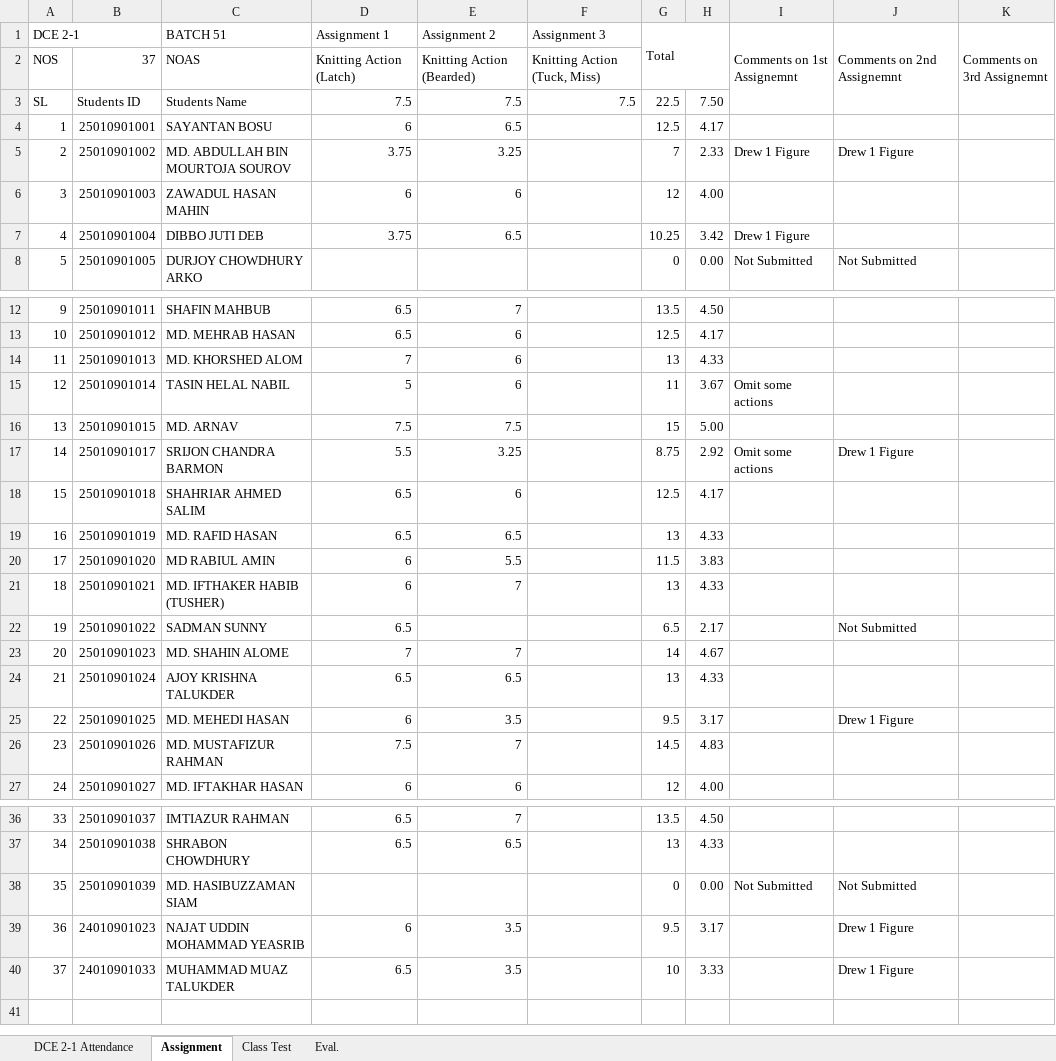
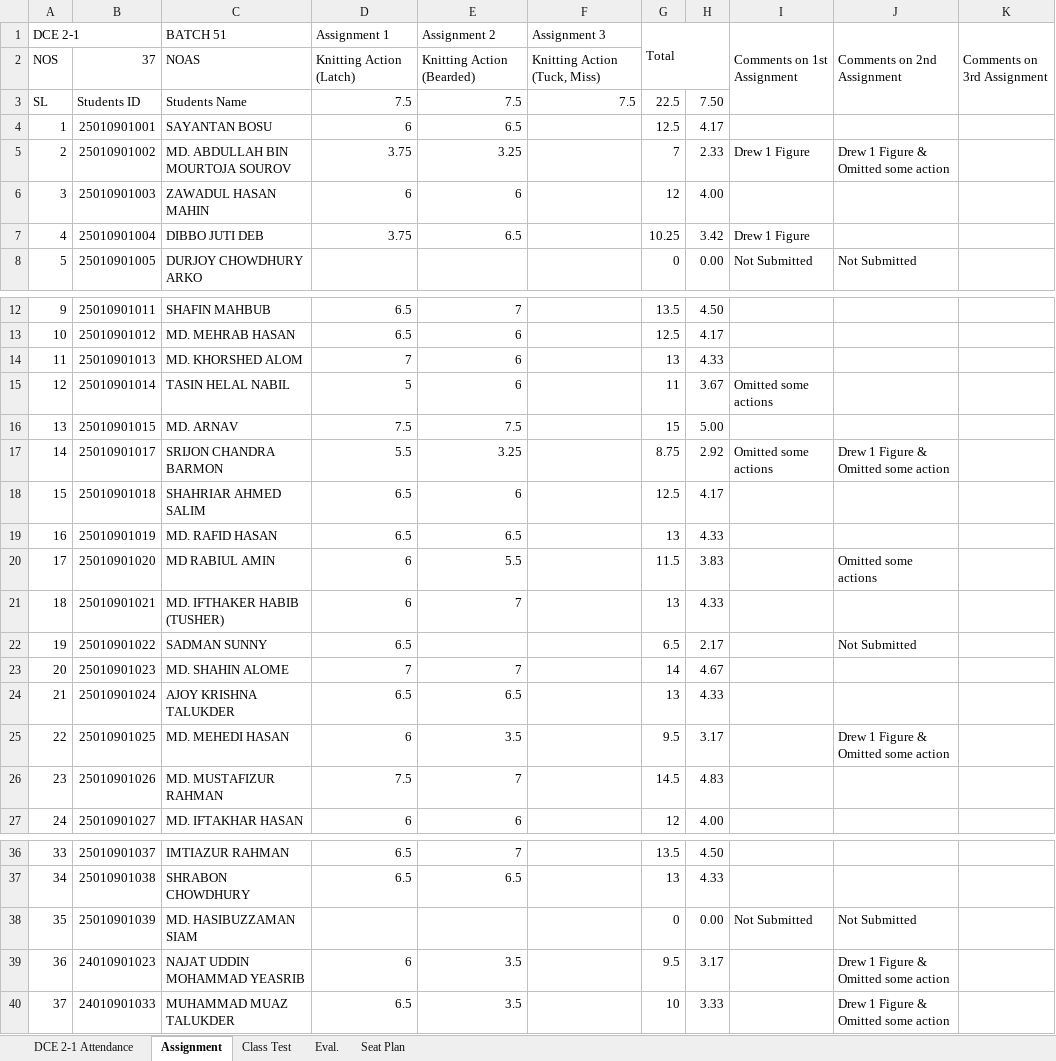
Before and after one commit to Faculty-OS/EduMetrics-DataPipeline, an Excel workbook: DCE 2-1/Regular Assessment DCE 2-1.xlsx, sheet Assignment, drawn as a sheet; only a part is shown, gaps mark what is left out; values as stored, in another font and other column widths than the file's, no cell formats; the diff names each change by its address in the sheet, - before the commit and + after, or states it on an @@ line.

```diff
--- a/DCE 2-1/Regular Assessment DCE 2-1.xlsx (sheet Assignment)
+++ b/DCE 2-1/Regular Assessment DCE 2-1.xlsx (sheet Assignment)
+sheet tab: Seat Plan
-I1: Comments on 1st Assignemnt
+I1: Comments on 1st Assignment
-J1: Comments on 2nd Assignemnt
+J1: Comments on 2nd Assignment
-K1: Comments on 3rd Assignemnt
+K1: Comments on 3rd Assignment
-J5 (Comments on 2nd Assignment): Drew 1 Figure
+J5 (Comments on 2nd Assignment): Drew 1 Figure & Omitted some action
-I15 (Comments on 1st Assignment): Omit some actions
+I15 (Comments on 1st Assignment): Omitted some actions
-I17 (Comments on 1st Assignment): Omit some actions
+I17 (Comments on 1st Assignment): Omitted some actions
-J17 (Comments on 2nd Assignment): Drew 1 Figure
+J17 (Comments on 2nd Assignment): Drew 1 Figure & Omitted some action
-J20 (Comments on 2nd Assignment): (empty)
+J20 (Comments on 2nd Assignment): Omitted some actions
-J25 (Comments on 2nd Assignment): Drew 1 Figure
+J25 (Comments on 2nd Assignment): Drew 1 Figure & Omitted some action
-J39:J40 (Comments on 2nd Assignment): Drew 1 Figure
+J39:J40 (Comments on 2nd Assignment): Drew 1 Figure & Omitted some action
```
Also changed, not shown: cell formats, ESE 2-1/Regular Assessment ESE 2-1.xlsx, TFD 3-1/Regular Assessment TFD 3-1.xlsx, 2 other files.
